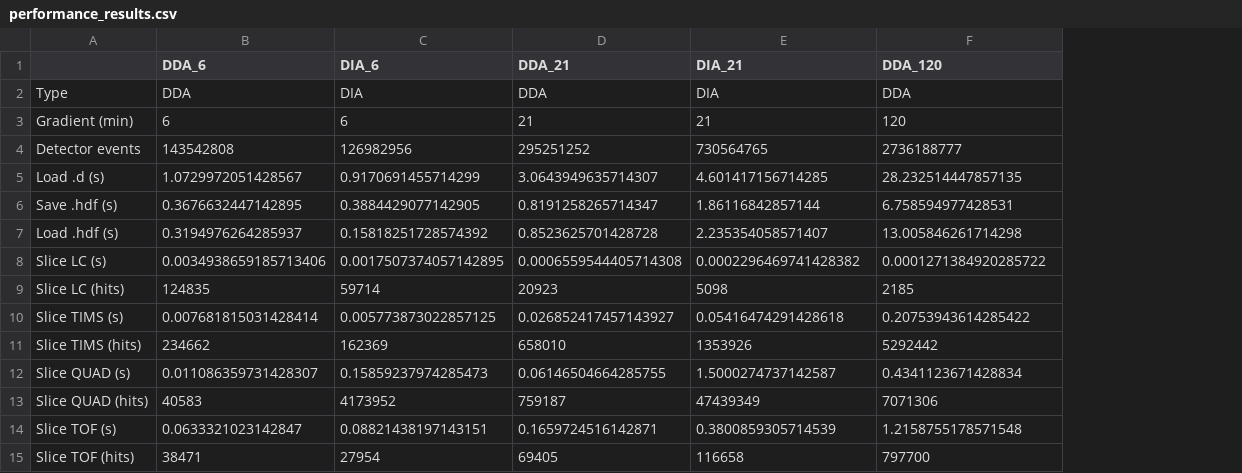
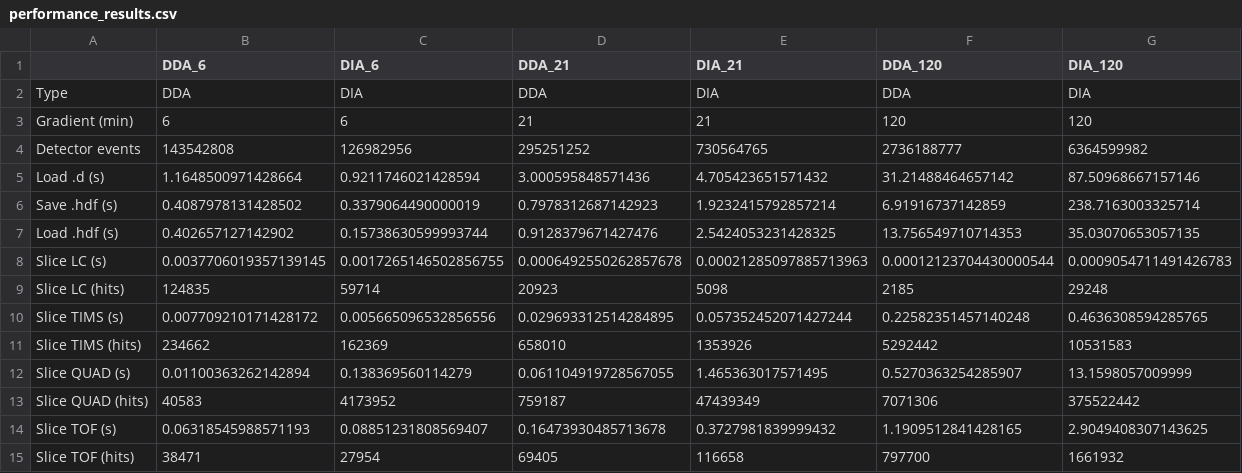
Before and after one commit to MannLabs/alphatims, a CSV file: nbs/performance_results.csv, drawn as a sheet; the diff names each change by its address in the sheet, - before the commit and + after, or states it on an @@ line.

Commit message:
FEAT: Include dia 120 minute sample in performance

```diff
--- a/nbs/performance_results.csv
+++ b/nbs/performance_results.csv
+column G (DIA_120), rows 2-15: DIA | 120 | 6364599982 | 87.50968667157146 | 238.7163003325714 | 35.03070653057135 | 0.0009054711491426783 | 29248 | 0.4636308594285765 | 10531583 | 13.1598057009999 | 375522442 | 2.9049408307143625 | 1661932
-B5 (DDA_6): 1.0729972051428567
+B5 (DDA_6): 1.1648500971428664
-C5 (DIA_6): 0.9170691455714299
+C5 (DIA_6): 0.9211746021428594
-D5 (DDA_21): 3.0643949635714307
+D5 (DDA_21): 3.000595848571436
-E5 (DIA_21): 4.601417156714285
+E5 (DIA_21): 4.705423651571432
-F5 (DDA_120): 28.232514447857135
+F5 (DDA_120): 31.21488464657142
-B6 (DDA_6): 0.3676632447142895
+B6 (DDA_6): 0.4087978131428502
-C6 (DIA_6): 0.3884429077142905
+C6 (DIA_6): 0.3379064490000019
-D6 (DDA_21): 0.8191258265714347
+D6 (DDA_21): 0.7978312687142923
-E6 (DIA_21): 1.86116842857144
+E6 (DIA_21): 1.9232415792857214
-F6 (DDA_120): 6.758594977428531
+F6 (DDA_120): 6.91916737142859
-B7 (DDA_6): 0.3194976264285937
+B7 (DDA_6): 0.402657127142902
-C7 (DIA_6): 0.15818251728574392
+C7 (DIA_6): 0.15738630599993744
-D7 (DDA_21): 0.8523625701428728
+D7 (DDA_21): 0.9128379671427476
-E7 (DIA_21): 2.235354058571407
+E7 (DIA_21): 2.5424053231428325
-F7 (DDA_120): 13.005846261714298
+F7 (DDA_120): 13.756549710714353
-B8 (DDA_6): 0.0034938659185713406
+B8 (DDA_6): 0.0037706019357139145
-C8 (DIA_6): 0.0017507374057142895
+C8 (DIA_6): 0.0017265146502856755
-D8 (DDA_21): 0.0006559544405714308
+D8 (DDA_21): 0.0006492550262857678
-E8 (DIA_21): 0.0002296469741428382
+E8 (DIA_21): 0.00021285097885713963
-F8 (DDA_120): 0.0001271384920285722
+F8 (DDA_120): 0.00012123704430000544
-B10 (DDA_6): 0.007681815031428414
+B10 (DDA_6): 0.007709210171428172
-C10 (DIA_6): 0.005773873022857125
+C10 (DIA_6): 0.005665096532856556
-D10 (DDA_21): 0.026852417457143927
+D10 (DDA_21): 0.029693312514284895
-E10 (DIA_21): 0.05416474291428618
+E10 (DIA_21): 0.057352452071427244
-F10 (DDA_120): 0.20753943614285422
+F10 (DDA_120): 0.22582351457140248
-B12 (DDA_6): 0.011086359731428307
+B12 (DDA_6): 0.01100363262142894
-C12 (DIA_6): 0.15859237974285473
+C12 (DIA_6): 0.138369560114279
-D12 (DDA_21): 0.06146504664285755
+D12 (DDA_21): 0.061104919728567055
-E12 (DIA_21): 1.5000274737142587
+E12 (DIA_21): 1.465363017571495
-F12 (DDA_120): 0.4341123671428834
+F12 (DDA_120): 0.5270363254285907
-B14 (DDA_6): 0.0633321023142847
+B14 (DDA_6): 0.06318545988571193
-C14 (DIA_6): 0.08821438197143151
+C14 (DIA_6): 0.08851231808569407
-D14 (DDA_21): 0.1659724516142871
+D14 (DDA_21): 0.16473930485713678
-E14 (DIA_21): 0.3800859305714539
+E14 (DIA_21): 0.3727981839999432
-F14 (DDA_120): 1.2158755178571548
+F14 (DDA_120): 1.1909512841428165
```
Also changed, not shown: 5 other files.
